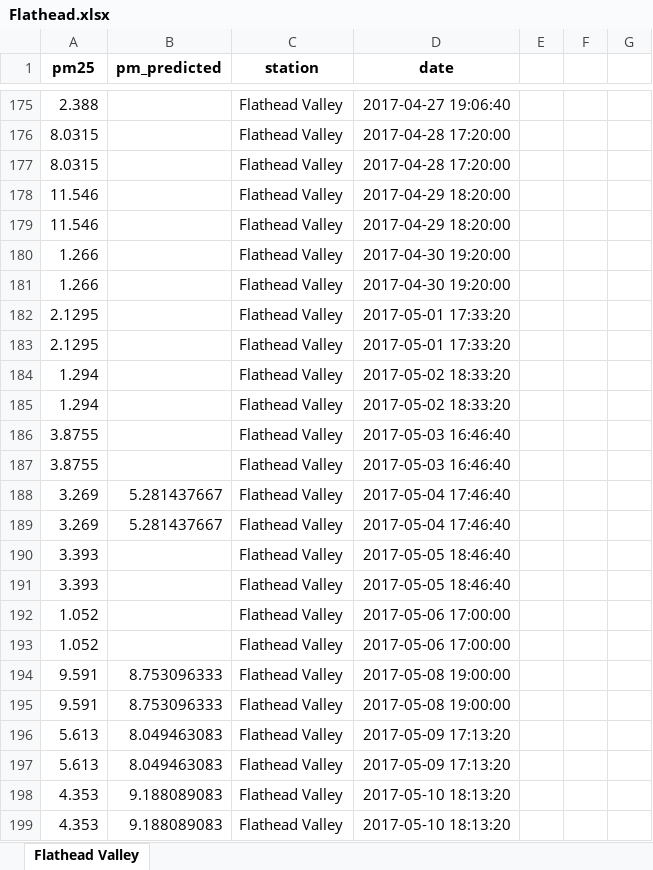
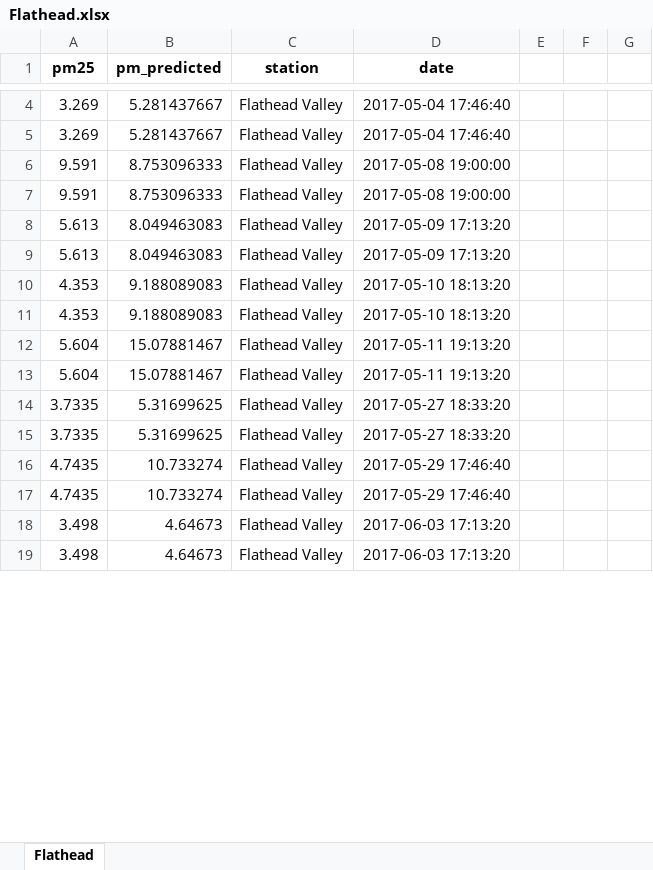
Before and after one commit to abby-kabalin/dataCheck, an Excel workbook: 2017-output/Flathead.xlsx, sheet Flathead, drawn as a sheet; only a part is shown, gaps mark what is left out; the shorter side is filled out with more unchanged rows; values as stored, in another font and other column widths than the file's, no borders; charts and pictures not drawn; the diff covers the shown part only; the diff names each change by its address in the sheet, - before the commit and + after, or states it on an @@ line.

```diff
--- a/2017-output/Flathead.xlsx (sheet Flathead)
+++ b/2017-output/Flathead.xlsx (sheet Flathead)
-sheet tab: Flathead Valley
+sheet tab: Flathead
-row 175: 2.388 |  | Flathead Valley | 2017-04-27 19:06:40
-row 176: 8.0315 |  | Flathead Valley | 2017-04-28 17:20:00
-row 177: 8.0315 |  | Flathead Valley | 2017-04-28 17:20:00
-row 178: 11.546 |  | Flathead Valley | 2017-04-29 18:20:00
-row 179: 11.546 |  | Flathead Valley | 2017-04-29 18:20:00
-row 180: 1.266 |  | Flathead Valley | 2017-04-30 19:20:00
-row 181: 1.266 |  | Flathead Valley | 2017-04-30 19:20:00
-row 182: 2.1295 |  | Flathead Valley | 2017-05-01 17:33:20
-row 183: 2.1295 |  | Flathead Valley | 2017-05-01 17:33:20
-row 184: 1.294 |  | Flathead Valley | 2017-05-02 18:33:20
-row 185: 1.294 |  | Flathead Valley | 2017-05-02 18:33:20
-row 186: 3.8755 |  | Flathead Valley | 2017-05-03 16:46:40
-row 187: 3.8755 |  | Flathead Valley | 2017-05-03 16:46:40
-row 190: 3.393 |  | Flathead Valley | 2017-05-05 18:46:40
-row 191: 3.393 |  | Flathead Valley | 2017-05-05 18:46:40
-row 192: 1.052 |  | Flathead Valley | 2017-05-06 17:00:00
-row 193: 1.052 |  | Flathead Valley | 2017-05-06 17:00:00
```
Also changed, not shown: 545 removed rows and 4 edited cells elsewhere in this sheet, charts or pictures, 2017-output/GreatFalls.xlsx, 2017-output/Hamilton.xlsx, 17 other files.
